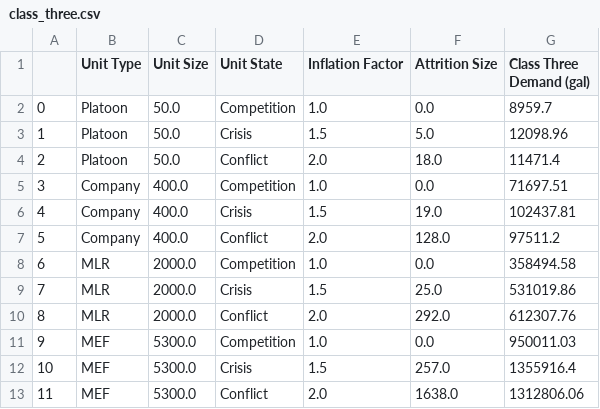
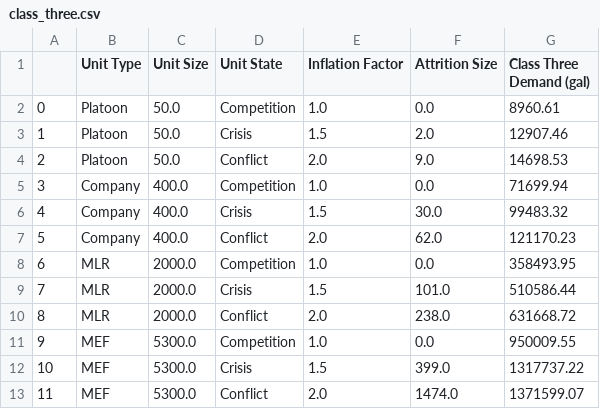
Before and after one commit to itsalljokay/UnitDemandGenerator, a CSV file: outputs/class/class_three.csv, drawn as a sheet.

```diff
--- a/outputs/class/class_three.csv
+++ b/outputs/class/class_three.csv
@@ -1,13 +1,13 @@
 ,Unit Type,Unit Size,Unit State,Inflation Factor,Attrition Size,Class Three Demand (gal)
-0,Platoon,50.0,Competition,1.0,0.0,8959.7
-1,Platoon,50.0,Crisis,1.5,5.0,12098.96
-2,Platoon,50.0,Conflict,2.0,18.0,11471.4
-3,Company,400.0,Competition,1.0,0.0,71697.51
-4,Company,400.0,Crisis,1.5,19.0,102437.81
-5,Company,400.0,Conflict,2.0,128.0,97511.2
-6,MLR,2000.0,Competition,1.0,0.0,358494.58
-7,MLR,2000.0,Crisis,1.5,25.0,531019.86
-8,MLR,2000.0,Conflict,2.0,292.0,612307.76
-9,MEF,5300.0,Competition,1.0,0.0,950011.03
-10,MEF,5300.0,Crisis,1.5,257.0,1355916.4
-11,MEF,5300.0,Conflict,2.0,1638.0,1312806.06
+0,Platoon,50.0,Competition,1.0,0.0,8960.61
+1,Platoon,50.0,Crisis,1.5,2.0,12907.46
+2,Platoon,50.0,Conflict,2.0,9.0,14698.53
+3,Company,400.0,Competition,1.0,0.0,71699.94
+4,Company,400.0,Crisis,1.5,30.0,99483.32
+5,Company,400.0,Conflict,2.0,62.0,121170.23
+6,MLR,2000.0,Competition,1.0,0.0,358493.95
+7,MLR,2000.0,Crisis,1.5,101.0,510586.44
+8,MLR,2000.0,Conflict,2.0,238.0,631668.72
+9,MEF,5300.0,Competition,1.0,0.0,950009.55
+10,MEF,5300.0,Crisis,1.5,399.0,1317737.22
+11,MEF,5300.0,Conflict,2.0,1474.0,1371599.07
```
Also changed, not shown: outputs/class/class_four.csv, outputs/class/class_nine.csv, 8 other files.
